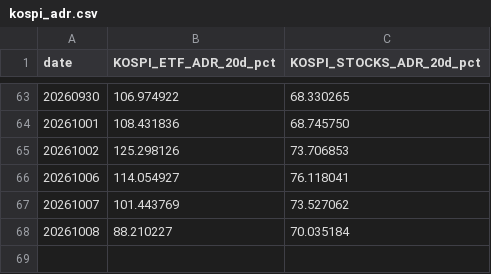
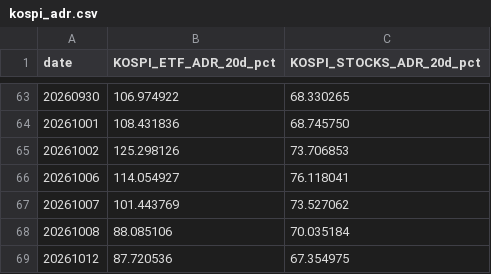
Before and after one commit to jsinvest/dashboard, a CSV file: market-analysis/kospi_adr.csv, drawn as a sheet; only a part is shown, gaps mark what is left out.

```diff
--- a/market-analysis/kospi_adr.csv
+++ b/market-analysis/kospi_adr.csv
@@ -67,2 +67,3 @@
 20261007,101.443769,73.527062
-20261008,88.210227,70.035184
+20261008,88.085106,70.035184
+20261012,87.720536,67.354975
```
Also changed, not shown: market-analysis/fear_greed_summary.csv, market-analysis/kosdaq_adr.csv, 20 other files.
